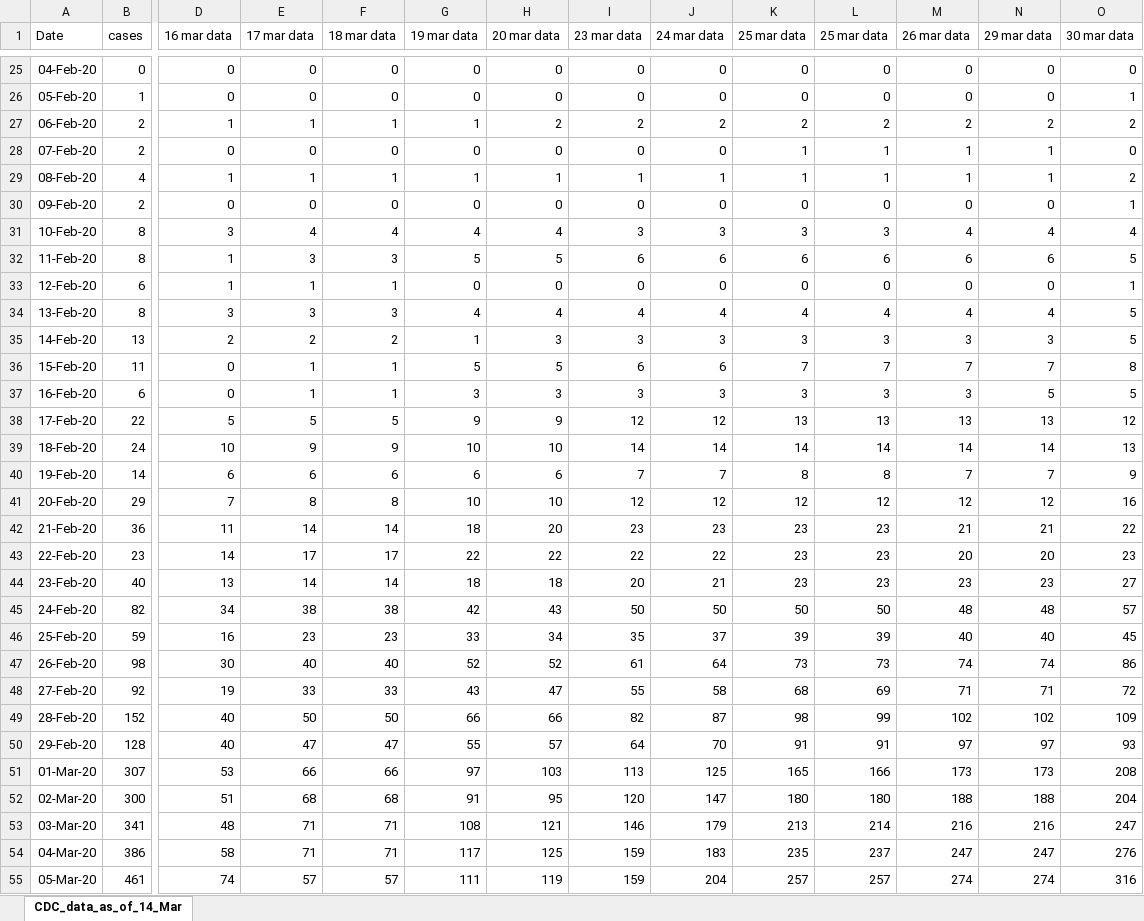
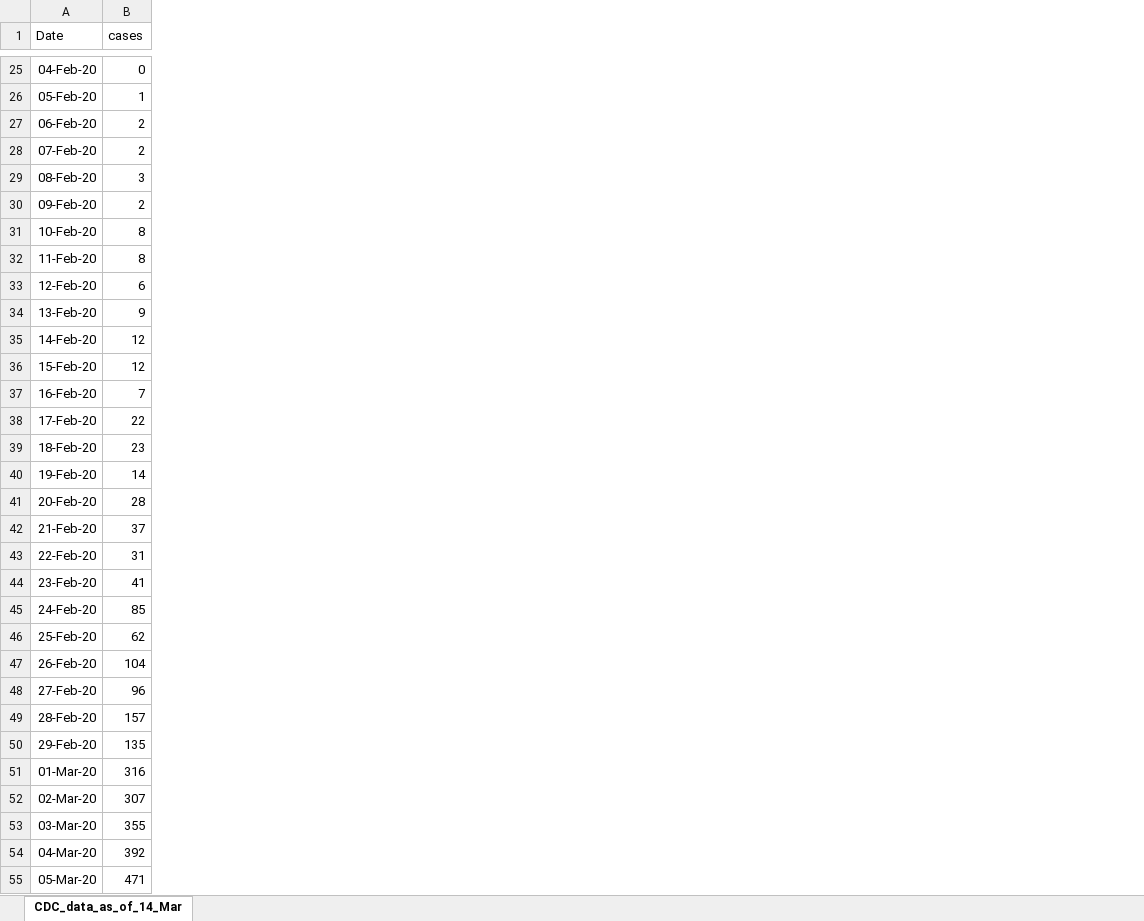
Before and after one commit to ab9sq/Covid-19, an Excel workbook: data/CDC_data.xlsx, sheet CDC_data_as_of_14_Mar, drawn as a sheet; only a part is shown, gaps mark what is left out; values as stored, in another font and other column widths than the file's, no borders; the diff covers the shown part only; the diff names each change by its address in the sheet, - before the commit and + after, or states it on an @@ line.

Commit message:
update with 7 apr cdc data and results

```diff
--- a/data/CDC_data.xlsx (sheet CDC_data_as_of_14_Mar)
+++ b/data/CDC_data.xlsx (sheet CDC_data_as_of_14_Mar)
-column D (16 mar data), rows 25-55: 0 | 0 | 1 | 0 | 1 | 0 | 3 | 1 | 1 | 3 | 2 | 0 | 0 | 5 | 10 | 6 | 7 | 11 | 14 | 13 | 34 | 16 | 30 | 19 | 40 | 40 | 53 | 51 | 48 | 58 | 74
-column E (17 mar data), rows 25-55: 0 | 0 | 1 | 0 | 1 | 0 | 4 | 3 | 1 | 3 | 2 | 1 | 1 | 5 | 9 | 6 | 8 | 14 | 17 | 14 | 38 | 23 | 40 | 33 | 50 | 47 | 66 | 68 | 71 | 71 | 57
-column F (18 mar data), rows 25-55: 0 | 0 | 1 | 0 | 1 | 0 | 4 | 3 | 1 | 3 | 2 | 1 | 1 | 5 | 9 | 6 | 8 | 14 | 17 | 14 | 38 | 23 | 40 | 33 | 50 | 47 | 66 | 68 | 71 | 71 | 57
-column G (19 mar data), rows 25-55: 0 | 0 | 1 | 0 | 1 | 0 | 4 | 5 | 0 | 4 | 1 | 5 | 3 | 9 | 10 | 6 | 10 | 18 | 22 | 18 | 42 | 33 | 52 | 43 | 66 | 55 | 97 | 91 | 108 | 117 | 111
-column H (20 mar data), rows 25-55: 0 | 0 | 2 | 0 | 1 | 0 | 4 | 5 | 0 | 4 | 3 | 5 | 3 | 9 | 10 | 6 | 10 | 20 | 22 | 18 | 43 | 34 | 52 | 47 | 66 | 57 | 103 | 95 | 121 | 125 | 119
-column I (23 mar data), rows 25-55: 0 | 0 | 2 | 0 | 1 | 0 | 3 | 6 | 0 | 4 | 3 | 6 | 3 | 12 | 14 | 7 | 12 | 23 | 22 | 20 | 50 | 35 | 61 | 55 | 82 | 64 | 113 | 120 | 146 | 159 | 159
-column J (24 mar data), rows 25-55: 0 | 0 | 2 | 0 | 1 | 0 | 3 | 6 | 0 | 4 | 3 | 6 | 3 | 12 | 14 | 7 | 12 | 23 | 22 | 21 | 50 | 37 | 64 | 58 | 87 | 70 | 125 | 147 | 179 | 183 | 204
-column K (25 mar data), rows 25-55: 0 | 0 | 2 | 1 | 1 | 0 | 3 | 6 | 0 | 4 | 3 | 7 | 3 | 13 | 14 | 8 | 12 | 23 | 23 | 23 | 50 | 39 | 73 | 68 | 98 | 91 | 165 | 180 | 213 | 235 | 257
-column L (25 mar data), rows 25-55: 0 | 0 | 2 | 1 | 1 | 0 | 3 | 6 | 0 | 4 | 3 | 7 | 3 | 13 | 14 | 8 | 12 | 23 | 23 | 23 | 50 | 39 | 73 | 69 | 99 | 91 | 166 | 180 | 214 | 237 | 257
-column M (26 mar data), rows 25-55: 0 | 0 | 2 | 1 | 1 | 0 | 4 | 6 | 0 | 4 | 3 | 7 | 3 | 13 | 14 | 7 | 12 | 21 | 20 | 23 | 48 | 40 | 74 | 71 | 102 | 97 | 173 | 188 | 216 | 247 | 274
-column N (29 mar data), rows 25-55: 0 | 0 | 2 | 1 | 1 | 0 | 4 | 6 | 0 | 4 | 3 | 7 | 5 | 13 | 14 | 7 | 12 | 21 | 20 | 23 | 48 | 40 | 74 | 71 | 102 | 97 | 173 | 188 | 216 | 247 | 274
-column O (30 mar data), rows 25-55: 0 | 1 | 2 | 0 | 2 | 1 | 4 | 5 | 1 | 5 | 5 | 8 | 5 | 12 | 13 | 9 | 16 | 22 | 23 | 27 | 57 | 45 | 86 | 72 | 109 | 93 | 208 | 204 | 247 | 276 | 316
-B29 (cases): 4
+B29 (cases): 3
-B34 (cases): 8
+B34 (cases): 9
-B35 (cases): 13
+B35 (cases): 12
-B36 (cases): 11
+B36 (cases): 12
-B37 (cases): 6
+B37 (cases): 7
-B39 (cases): 24
+B39 (cases): 23
-B41 (cases): 29
+B41 (cases): 28
-B42 (cases): 36
+B42 (cases): 37
-B43 (cases): 23
+B43 (cases): 31
-B44 (cases): 40
+B44 (cases): 41
-B45 (cases): 82
+B45 (cases): 85
-B46 (cases): 59
+B46 (cases): 62
-B47 (cases): 98
+B47 (cases): 104
-B48 (cases): 92
+B48 (cases): 96
-B49 (cases): 152
+B49 (cases): 157
-B50 (cases): 128
+B50 (cases): 135
-B51 (cases): 307
+B51 (cases): 316
-B52 (cases): 300
+B52 (cases): 307
-B53 (cases): 341
+B53 (cases): 355
-B54 (cases): 386
+B54 (cases): 392
-B55 (cases): 461
+B55 (cases): 471
```
Also changed, not shown: 4 removed columns, 35 edited cells and cell formats elsewhere in this sheet, 5 other files.
